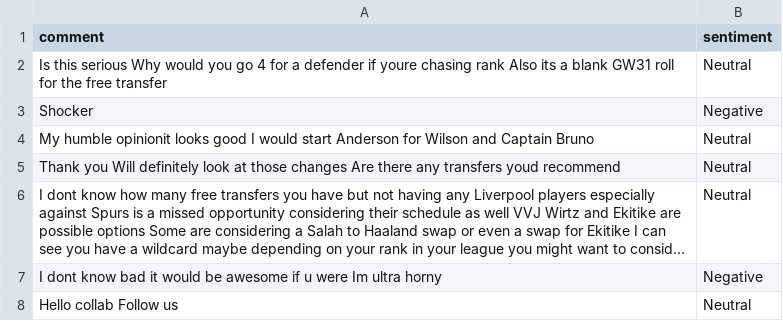
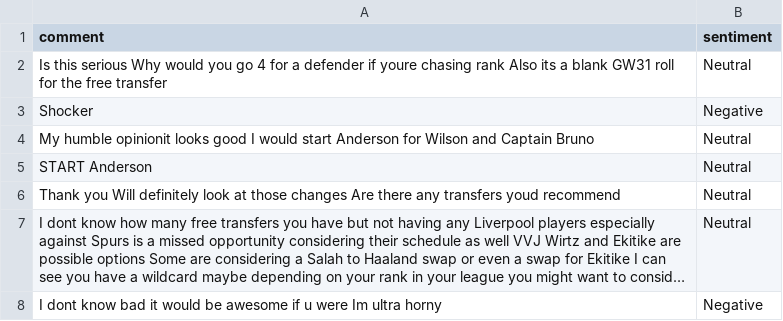
Before and after one commit to felixabraham670706/sentiment, a CSV file: sentiment.csv, drawn as a sheet; only a part is shown; the shorter side is filled out with more unchanged rows; long unchanged cells end in …; the diff covers the shown part only; the diff names each change by its address in the sheet, - before the commit and + after, or states it on an @@ line.

```diff
--- a/sentiment.csv
+++ b/sentiment.csv
+row 5: START Anderson | Neutral
```
Also changed, not shown: 1 added row, 1 moved row and 7 edited cells elsewhere in this file.
